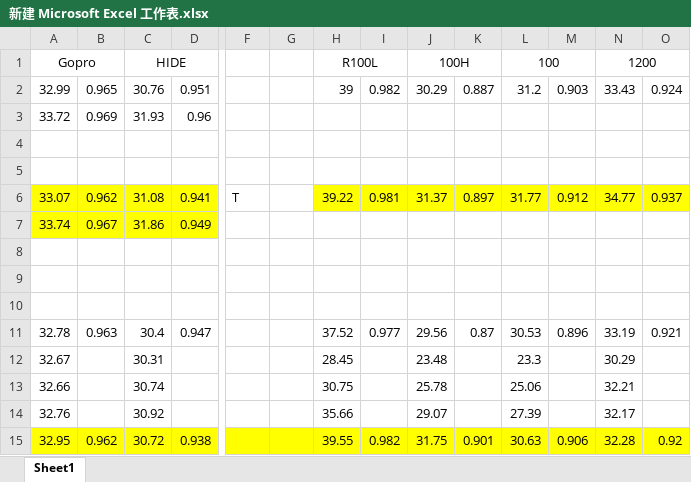
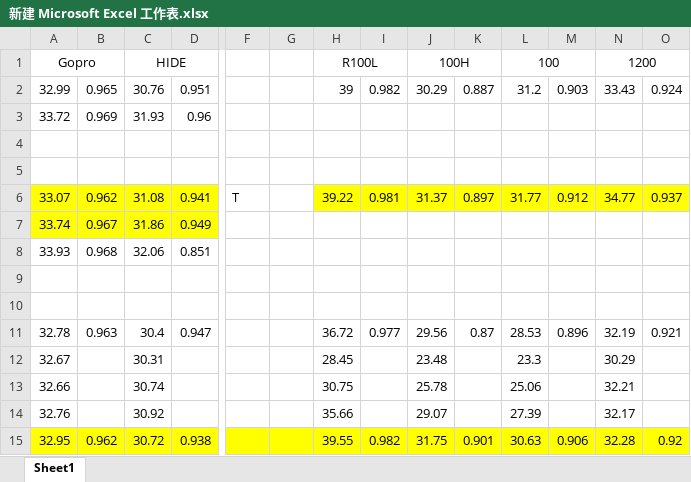
Before and after one commit to Tombs98/CAPTNet, an Excel workbook: 新建 Microsoft Excel 工作表.xlsx, sheet Sheet1, drawn as a sheet; only a part is shown, gaps mark what is left out; values as stored, in another font and other column widths than the file's, no borders; removed rows and columns are numbered as before the commit, all else as after; rows hold the shown columns only; the diff names each change by its address in the sheet, - before the commit and + after, or states it on an @@ line.

```diff
--- a/新建 Microsoft Excel 工作表.xlsx (sheet Sheet1)
+++ b/新建 Microsoft Excel 工作表.xlsx (sheet Sheet1)
+row 8: 33.93 | 0.968 | 32.06 | 0.851
-row 10: (empty)
-H11: 37.52
+H11: 36.72
-L11: 30.53
+L11: 28.53
-N11: 33.19
+N11: 32.19
```
Also changed, not shown: 9 other files.
